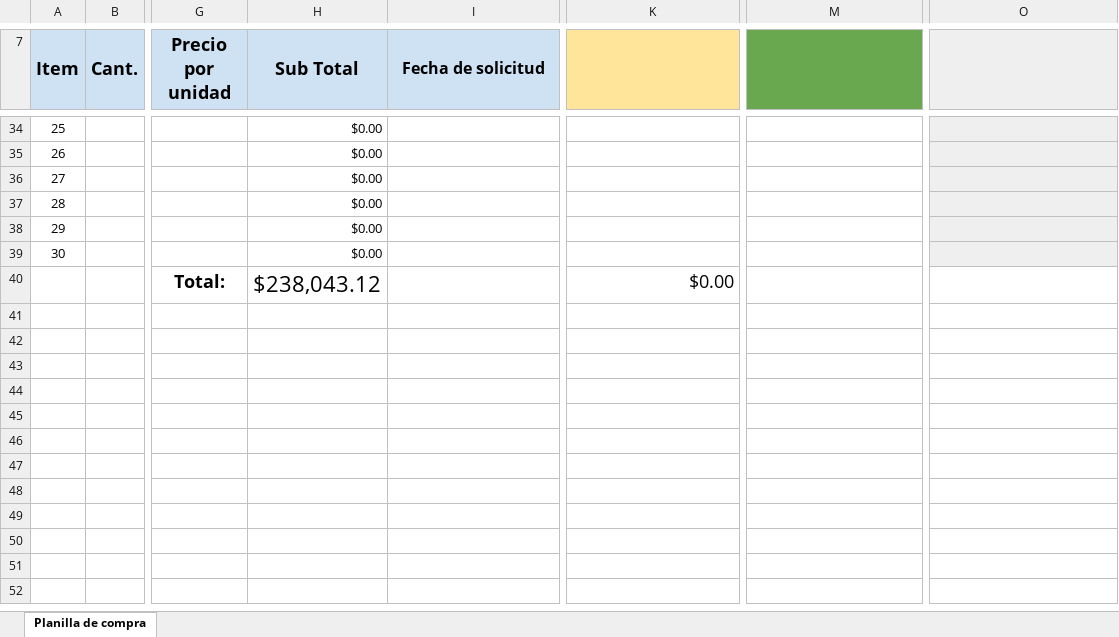
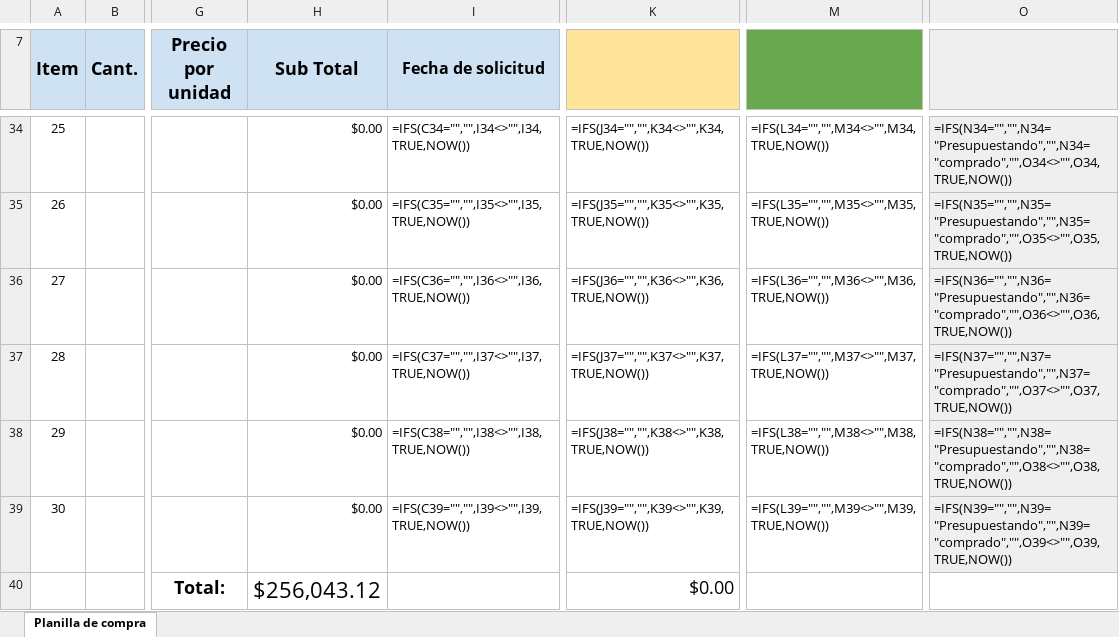
Before and after one commit to impatrq/VIA, an Excel workbook: Compras/Compras VIA.xlsx, sheet Planilla de compra, drawn as a sheet; only a part is shown, gaps mark what is left out; values as stored, in another font and other column widths than the file's, no borders; formulas without a stored value are shown as written; charts and pictures not drawn; the diff covers the shown part only; the diff names each change by its address in the sheet, - before the commit and + after, or states it on an @@ line.

Commit message:
añado a la lista los auriculares oseos
en este archivo mando todas las compras actualizadas junto con los auriculares

```diff
--- a/Compras/Compras VIA.xlsx (sheet Planilla de compra)
+++ b/Compras/Compras VIA.xlsx (sheet Planilla de compra)
-I34 (Fecha de solicitud): (empty)
+I34 (Fecha de solicitud): =IFS(C34="","",I34<>"",I34,TRUE,NOW())
-K34: (empty)
+K34: =IFS(J34="","",K34<>"",K34,TRUE,NOW())
-M34: (empty)
+M34: =IFS(L34="","",M34<>"",M34,TRUE,NOW())
-O34: (empty)
+O34: =IFS(N34="","",N34="Presupuestando","",N34="comprado","",O34<>"",O34,TRUE,NOW())
-I35 (Fecha de solicitud): (empty)
+I35 (Fecha de solicitud): =IFS(C35="","",I35<>"",I35,TRUE,NOW())
-K35: (empty)
+K35: =IFS(J35="","",K35<>"",K35,TRUE,NOW())
-M35: (empty)
+M35: =IFS(L35="","",M35<>"",M35,TRUE,NOW())
-O35: (empty)
+O35: =IFS(N35="","",N35="Presupuestando","",N35="comprado","",O35<>"",O35,TRUE,NOW())
-I36 (Fecha de solicitud): (empty)
+I36 (Fecha de solicitud): =IFS(C36="","",I36<>"",I36,TRUE,NOW())
-K36: (empty)
+K36: =IFS(J36="","",K36<>"",K36,TRUE,NOW())
-M36: (empty)
+M36: =IFS(L36="","",M36<>"",M36,TRUE,NOW())
-O36: (empty)
+O36: =IFS(N36="","",N36="Presupuestando","",N36="comprado","",O36<>"",O36,TRUE,NOW())
-I37 (Fecha de solicitud): (empty)
+I37 (Fecha de solicitud): =IFS(C37="","",I37<>"",I37,TRUE,NOW())
-K37: (empty)
+K37: =IFS(J37="","",K37<>"",K37,TRUE,NOW())
-M37: (empty)
+M37: =IFS(L37="","",M37<>"",M37,TRUE,NOW())
-O37: (empty)
+O37: =IFS(N37="","",N37="Presupuestando","",N37="comprado","",O37<>"",O37,TRUE,NOW())
-I38 (Fecha de solicitud): (empty)
+I38 (Fecha de solicitud): =IFS(C38="","",I38<>"",I38,TRUE,NOW())
-K38: (empty)
+K38: =IFS(J38="","",K38<>"",K38,TRUE,NOW())
-M38: (empty)
+M38: =IFS(L38="","",M38<>"",M38,TRUE,NOW())
-O38: (empty)
+O38: =IFS(N38="","",N38="Presupuestando","",N38="comprado","",O38<>"",O38,TRUE,NOW())
-I39 (Fecha de solicitud): (empty)
+I39 (Fecha de solicitud): =IFS(C39="","",I39<>"",I39,TRUE,NOW())
-K39: (empty)
+K39: =IFS(J39="","",K39<>"",K39,TRUE,NOW())
-M39: (empty)
+M39: =IFS(L39="","",M39<>"",M39,TRUE,NOW())
-O39: (empty)
+O39: =IFS(N39="","",N39="Presupuestando","",N39="comprado","",O39<>"",O39,TRUE,NOW())
-H40 (Sub Total): $238,043.12
+H40 (Sub Total): $256,043.12
```
Also changed, not shown: 63 edited cells elsewhere in this sheet, formulas that keep their value.
